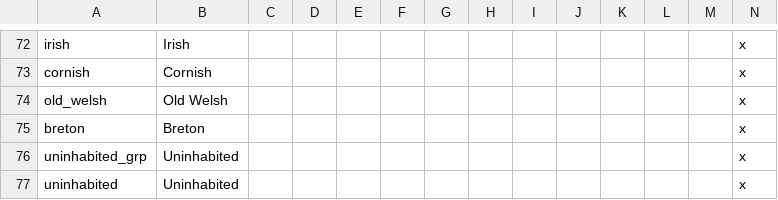
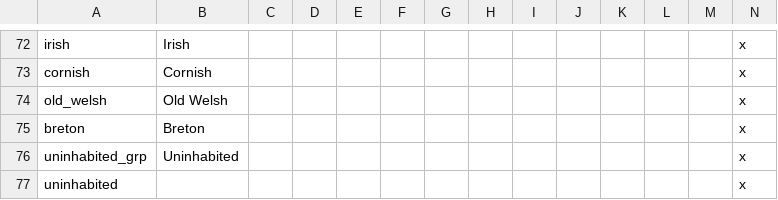
Before and after one commit to Pelinal/The-Last-Continent, a CSV file: localisation/antarctica_cultures_loc.csv, drawn as a sheet; only a part is shown, gaps mark what is left out.

```diff
--- a/localisation/antarctica_cultures_loc.csv
+++ b/localisation/antarctica_cultures_loc.csv
@@ -76,2 +76,2 @@ breton;Breton;;;;;;;;;;;;x
 uninhabited_grp;Uninhabited;;;;;;;;;;;;x
-uninhabited;Uninhabited;;;;;;;;;;;;x
+uninhabited; ;;;;;;;;;;;;x
```
Also changed, not shown: localisation/text2.csv, 37 other files.
